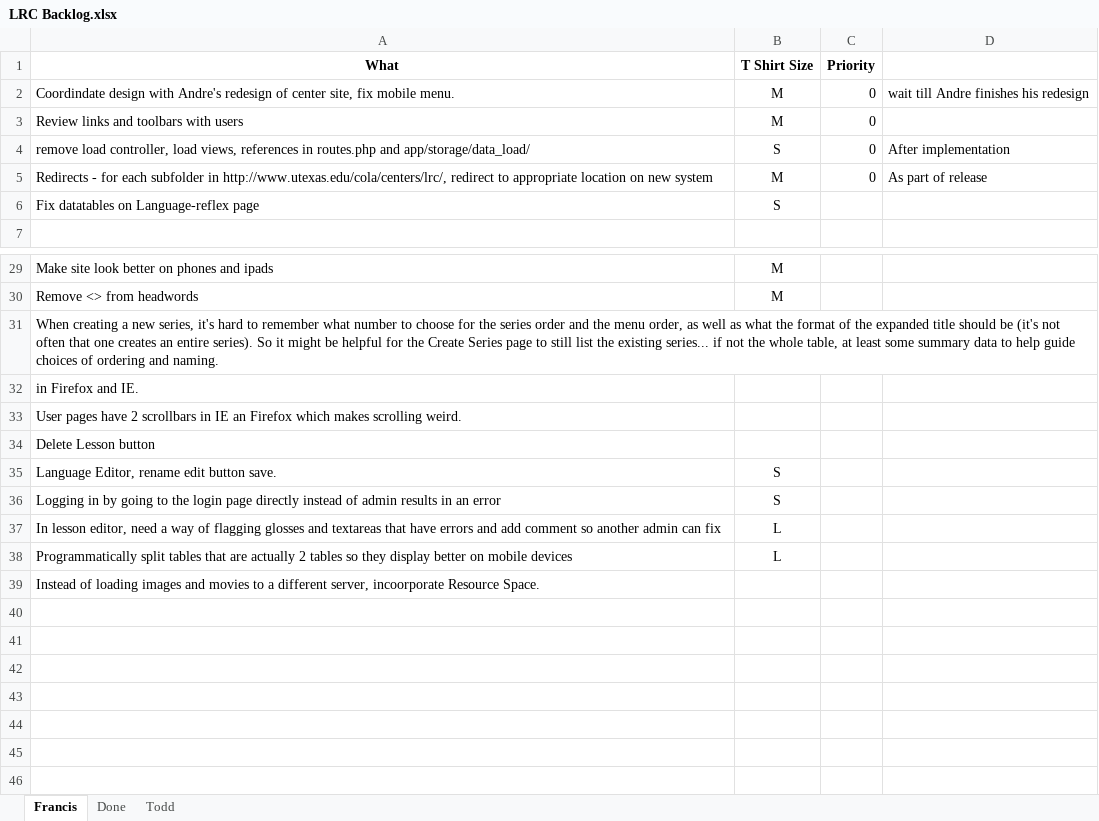
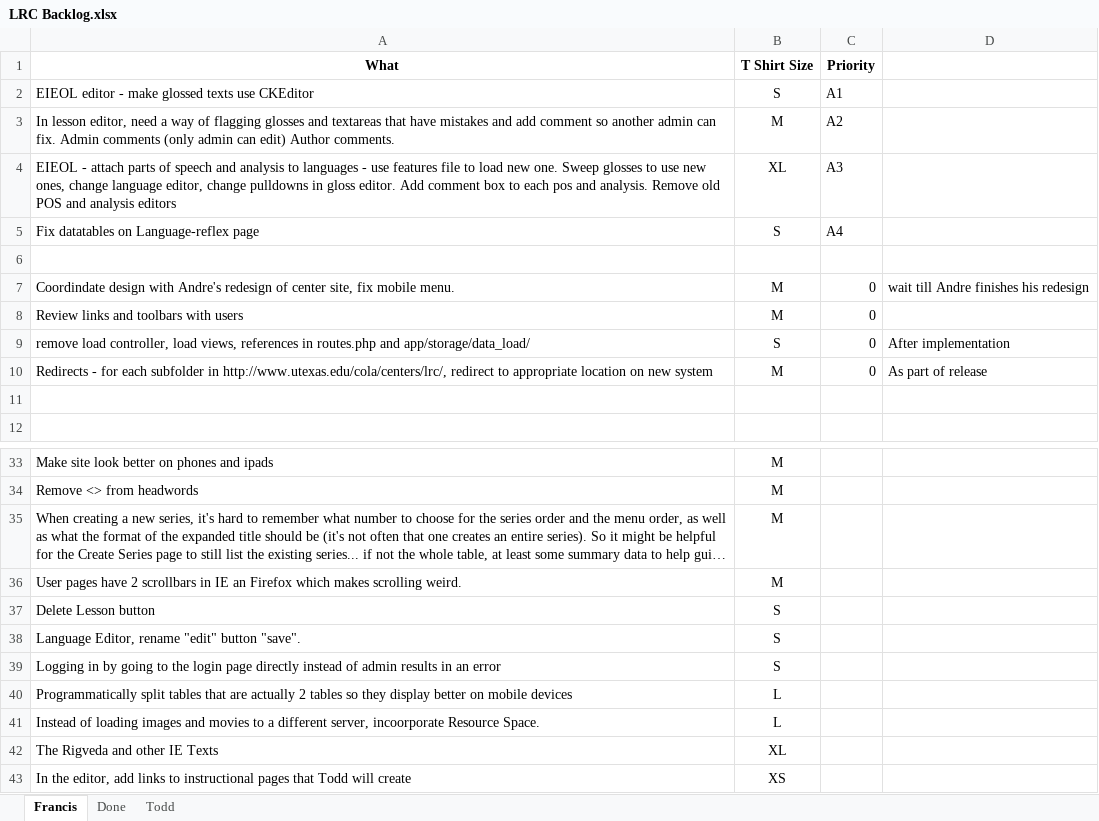
Before and after one commit to cola-laits/linguistics_research_center, an Excel workbook: Documentation/LRC Backlog.xlsx, sheet Francis, drawn as a sheet; only a part is shown, gaps mark what is left out; long unchanged cells end in …; values as stored, in another font and other column widths than the file's, no borders; removed rows and columns are numbered as before the commit, all else as after; the diff covers the shown part only; the diff names each change by its address in the sheet, - before the commit and + after, or states it on an @@ line.

```diff
--- a/Documentation/LRC Backlog.xlsx (sheet Francis)
+++ b/Documentation/LRC Backlog.xlsx (sheet Francis)
+row 2: EIEOL editor - make glossed texts use CKEditor | S | A1
+row 3: In lesson editor, need a way of flagging glosses and textareas that have mistakes and add comment so another admin can fix. Admin comments (only admin can edit) Author comments. | M | A2
+row 4: EIEOL - attach parts of speech and analysis to languages - use features file to load new one. Sweep glosses to use new ones, change language editor, change pulldowns in gloss editor. Add comment box to each pos and analysis. Remove old POS and analysis editors | XL | A3
+row 5: Fix datatables on Language-reflex page | S | A4
+row 6: (empty)
-row 11: Fix datatables on Language-reflex page | S
+row 11: (empty)
-B35 (T Shirt Size): (empty)
+B35 (T Shirt Size): M
-row 32: in Firefox and IE.
-B36 (T Shirt Size): (empty)
+B36 (T Shirt Size): M
-B37 (T Shirt Size): (empty)
+B37 (T Shirt Size): S
-A38 (What): Language Editor, rename edit button save.
+A38 (What): Language Editor, rename "edit" button "save".
-row 37: In lesson editor, need a way of flagging glosses and textareas that have errors and add comment so another admin can fix | L
-B41 (T Shirt Size): (empty)
+B41 (T Shirt Size): L
+row 42: The Rigveda and other IE Texts | XL
+row 43: In the editor, add links to instructional pages that Todd will create | XS
```
Also changed, not shown: 1 removed row and 4 edited cells elsewhere in this sheet, sheet Todd, 2 other files.
